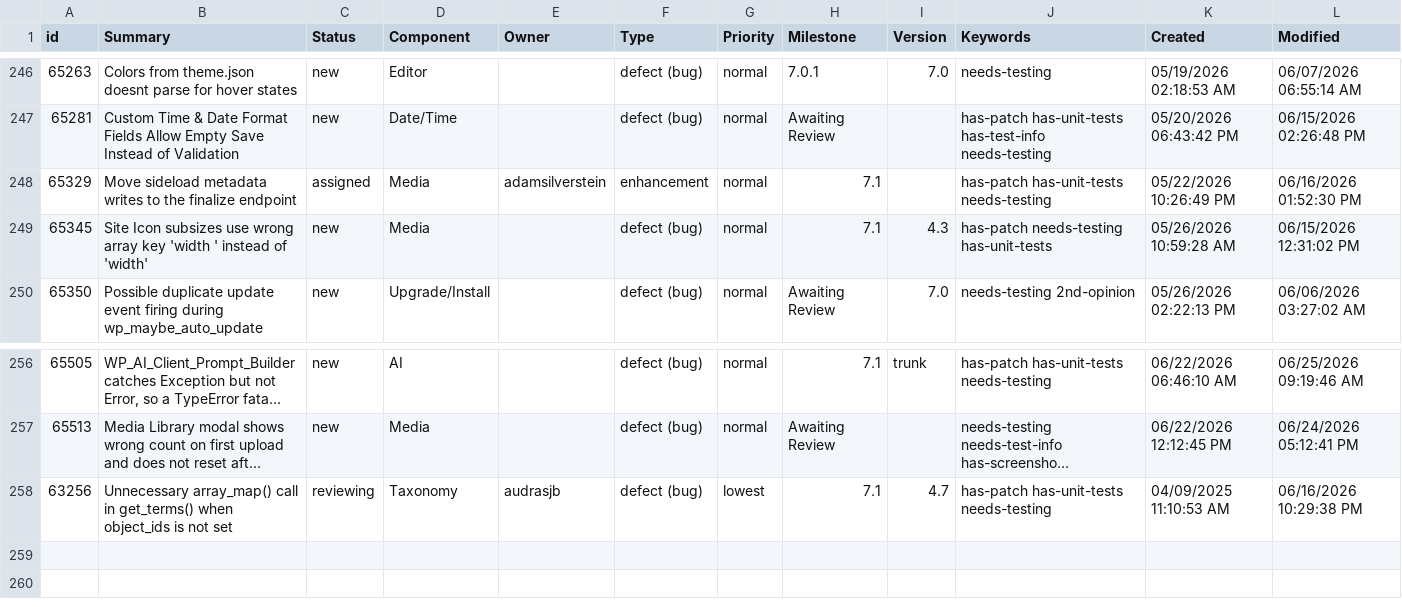
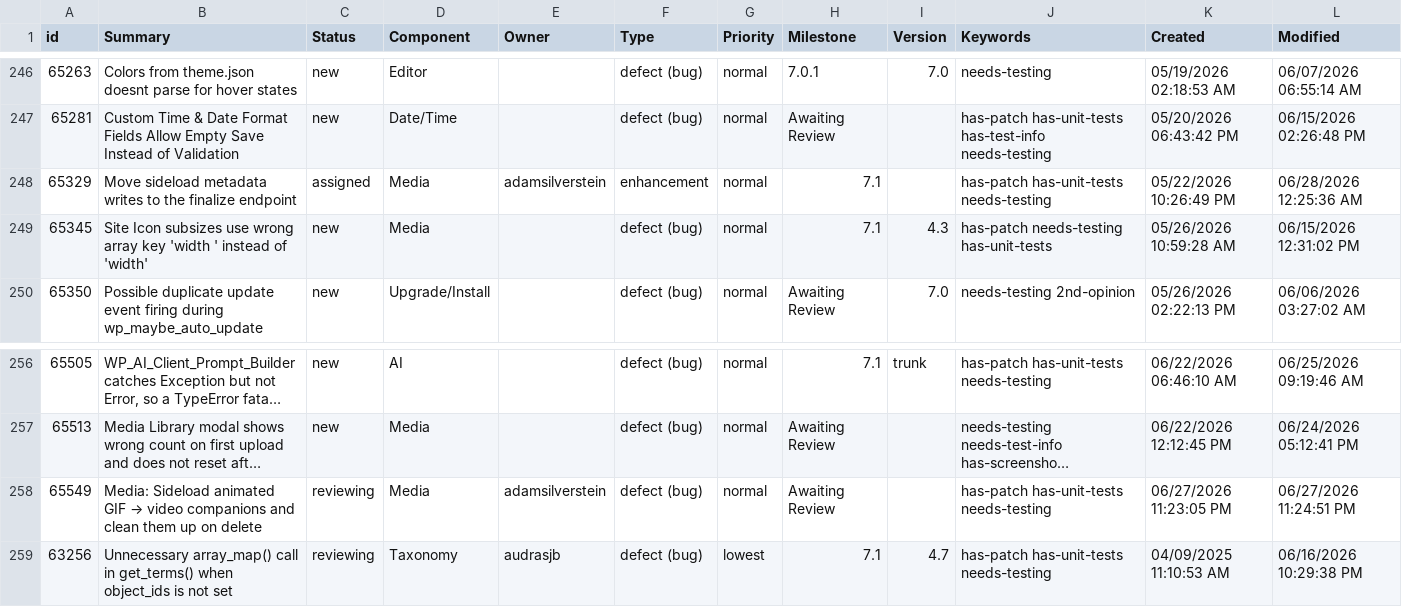
Before and after one commit to jamesbregenzer/wp-core-radar, a CSV file: data/raw/manual/2026-06-27/general_needs_testing.csv, drawn as a sheet; only a part is shown, gaps mark what is left out; long unchanged cells end in …; the diff names each change by its address in the sheet, - before the commit and + after, or states it on an @@ line.

Commit message:
Update radar data

```diff
--- a/data/raw/manual/2026-06-27/general_needs_testing.csv
+++ b/data/raw/manual/2026-06-27/general_needs_testing.csv
-L248 (Modified): 06/16/2026 01:52:30 PM
+L248 (Modified): 06/28/2026 12:25:36 AM
+row 258: 65549 | Media: Sideload animated GIF → video companions and clean them up on delete | reviewing | Media | adamsilverstein | defect (bug) | normal | Awaiting Review |  | has-patch has-unit-tests needs-testing | 06/27/2026 11:23:05 PM | 06/27/2026 11:24:51 PM
```
Also changed, not shown: 5 other files.
